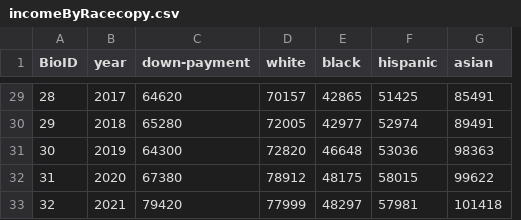
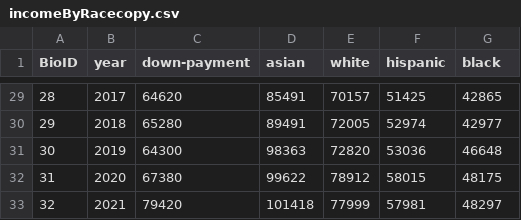
Before and after one commit to thebrownkid/therealrakib.github.io, a CSV file: Interactive-Data-Vis-Spring2023/3_2_distributions/incomeByRacecopy.csv, drawn as a sheet; only a part is shown, gaps mark what is left out; removed rows and columns are numbered as before the commit, all else as after; the diff covers the shown part only; the diff names each change by its address in the sheet, - before the commit and + after, or states it on an @@ line.

```diff
--- a/Interactive-Data-Vis-Spring2023/3_2_distributions/incomeByRacecopy.csv
+++ b/Interactive-Data-Vis-Spring2023/3_2_distributions/incomeByRacecopy.csv
+column D (asian), rows 29-33: 85491 | 89491 | 98363 | 99622 | 101418
-column E (black), rows 29-33: 42865 | 42977 | 46648 | 48175 | 48297
-G1: asian
+G1: black
-G29 (black): 85491
+G29 (black): 42865
-G30 (black): 89491
+G30 (black): 42977
-G31 (black): 98363
+G31 (black): 46648
-G32 (black): 99622
+G32 (black): 48175
-G33 (black): 101418
+G33 (black): 48297
```
Also changed, not shown: 27 edited cells elsewhere in this file.
